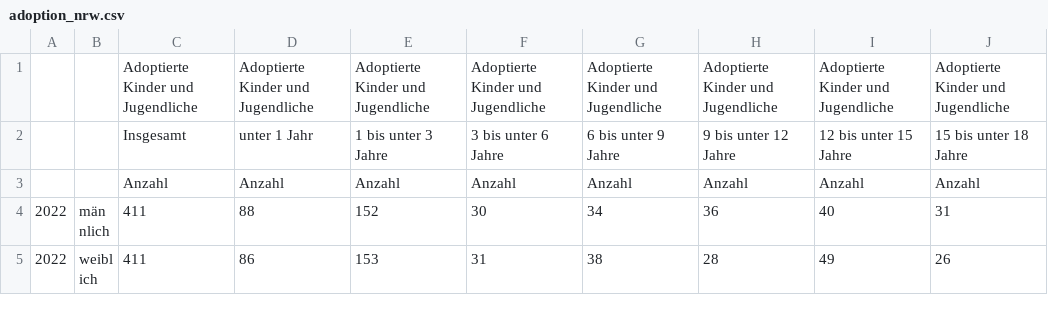
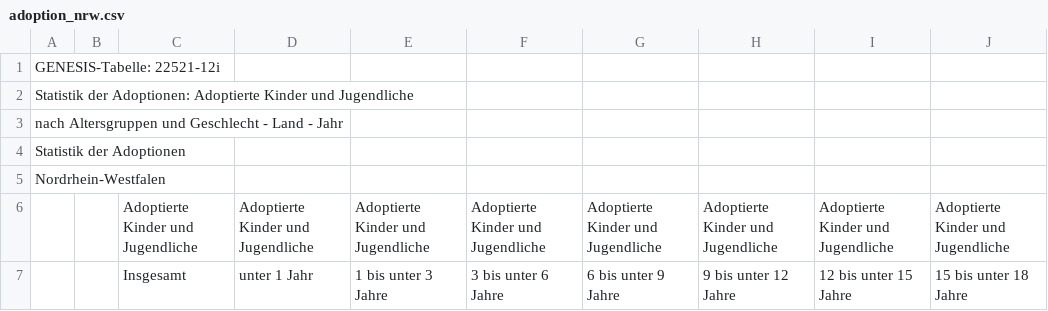
Before and after one commit to skamins3/adoption_nrw, a CSV file: adoption_nrw.csv, drawn as a sheet; only a part is shown; the shorter side is filled out with more unchanged rows; the diff names each change by its address in the sheet, - before the commit and + after, or states it on an @@ line.

Commit message:
adoption_nrw.csv

```diff
--- a/adoption_nrw.csv
+++ b/adoption_nrw.csv
+row 1: GENESIS-Tabelle: 22521-12i
+row 2: Statistik der Adoptionen: Adoptierte Kinder und Jugendliche
+row 3: nach Altersgruppen und Geschlecht - Land - Jahr
+row 4: Statistik der Adoptionen
+row 5: Nordrhein-Westfalen
```
